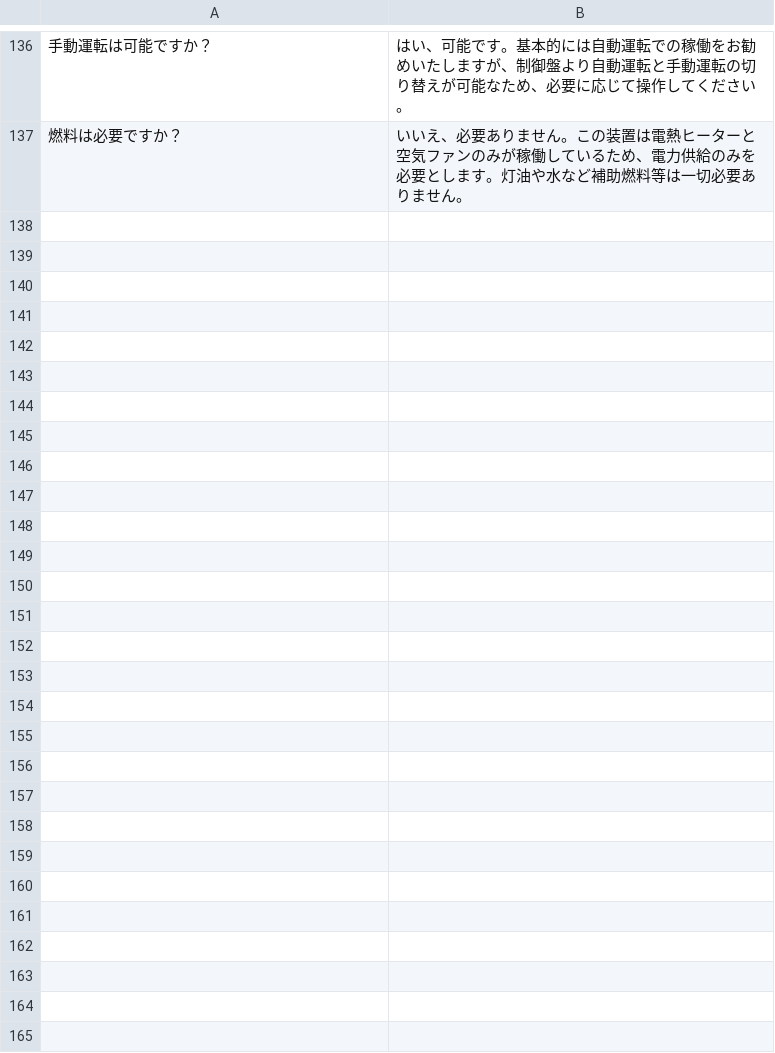
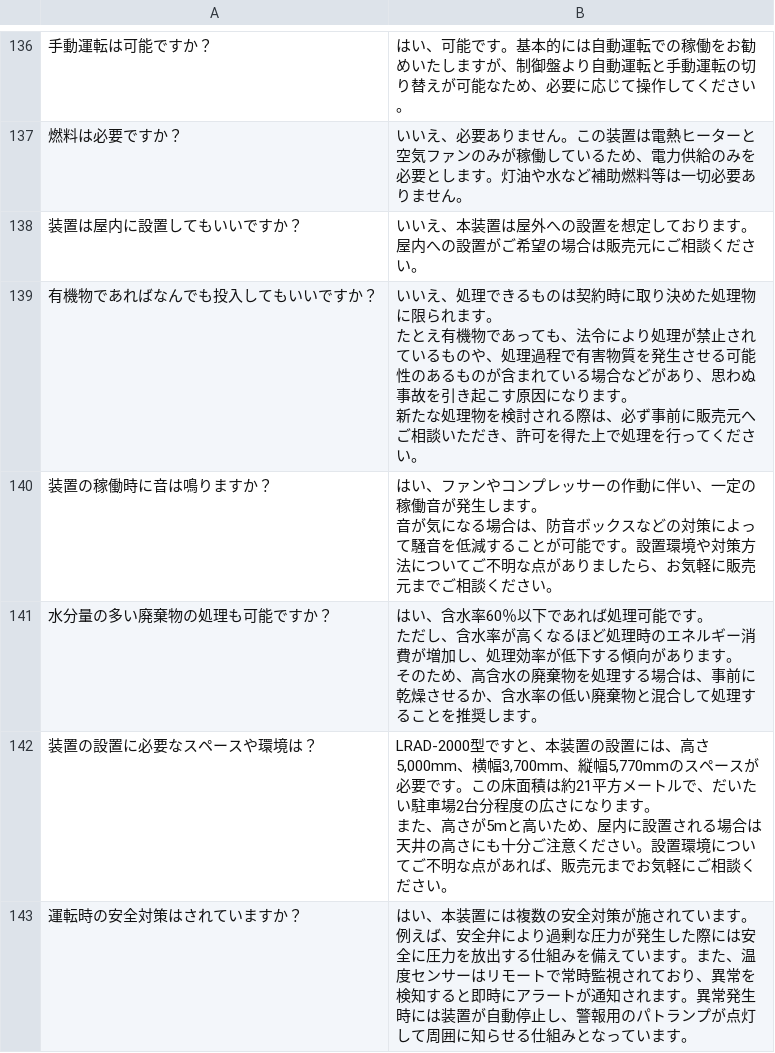
Before and after one commit to nanoha-326/LRAD, a CSV file: faq_all.csv, drawn as a sheet; only a part is shown, gaps mark what is left out; ↵ is a line break in a cell; the diff covers the shown part only; the diff names each change by its address in the sheet, - before the commit and + after, or states it on an @@ line.

Commit message:
Add files via upload

```diff
--- a/faq_all.csv
+++ b/faq_all.csv
+row 138: 装置は屋内に設置してもいいですか？ | いいえ、本装置は屋外への設置を想定しております。屋内への設置がご希望の場合は販売元にご相談ください。
+row 139: 有機物であればなんでも投入してもいいですか？ | いいえ、処理できるものは契約時に取り決めた処理物に限られます。 ↵ たとえ有機物であっても、法令により処理が禁止されているものや、処理過程で有害物質を発生させる可能性のあるものが含まれている場合などがあり、思わぬ事故を引き起こす原因になります。 ↵ 新たな処理物を検討される際は、必ず事前に販売元へご相談いただき、許可を得た上で処理を行ってください。
+row 140: 装置の稼働時に音は鳴りますか？ | はい、ファンやコンプレッサーの作動に伴い、一定の稼働音が発生します。 ↵ 音が気になる場合は、防音ボックスなどの対策によって騒音を低減することが可能です。設置環境や対策方法についてご不明な点がありましたら、お気軽に販売元までご相談ください。
+row 141: 水分量の多い廃棄物の処理も可能ですか？ | はい、含水率60％以下であれば処理可能です。 ↵ ただし、含水率が高くなるほど処理時のエネルギー消費が増加し、処理効率が低下する傾向があります。 ↵ そのため、高含水の廃棄物を処理する場合は、事前に乾燥させるか、含水率の低い廃棄物と混合して処理することを推奨します。
+row 142: 装置の設置に必要なスペースや環境は？ | LRAD-2000型ですと、本装置の設置には、高さ5,000mm、横幅3,700mm、縦幅5,770mmのスペースが必要です。この床面積は約21平方メートルで、だいたい駐車場2台分程度の広さになります。 ↵ また、高さが5mと高いため、屋内に設置される場合は天井の高さにも十分ご注意ください。設置環境についてご不明な点があれば、販売元までお気軽にご相談ください。
+row 143: 運転時の安全対策はされていますか？ | はい、本装置には複数の安全対策が施されています。例えば、安全弁により過剰な圧力が発生した際には安全に圧力を放出する仕組みを備えています。また、温度センサーはリモートで常時監視されており、異常を検知すると即時にアラートが通知されます。異常発生時には装置が自動停止し、警報用のパトランプが点灯して周囲に知らせる仕組みとなっています。
```
Also changed, not shown: 6 added rows and 2 edited cells elsewhere in this file.
